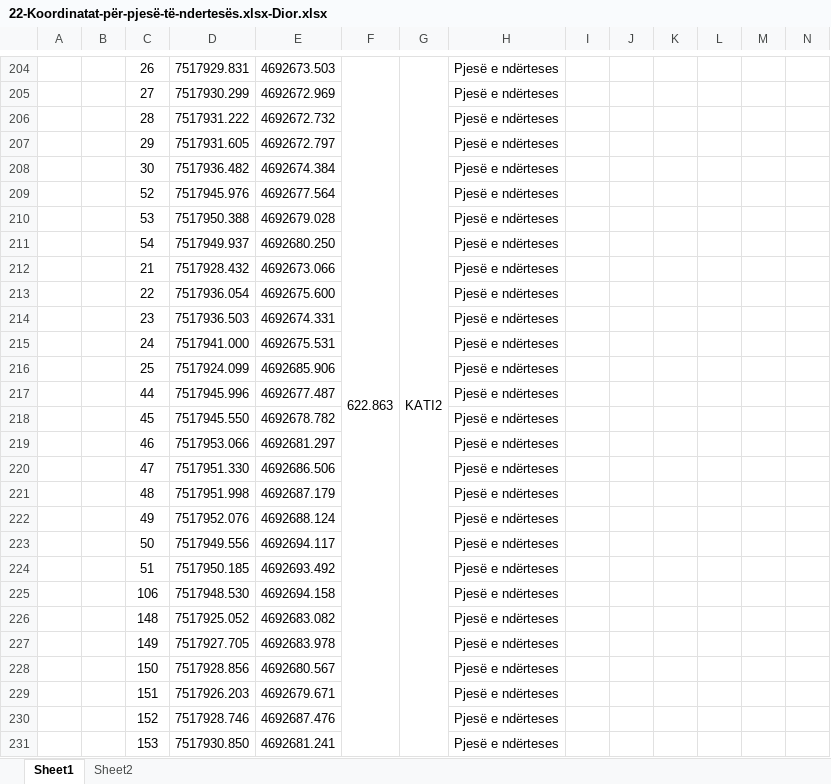
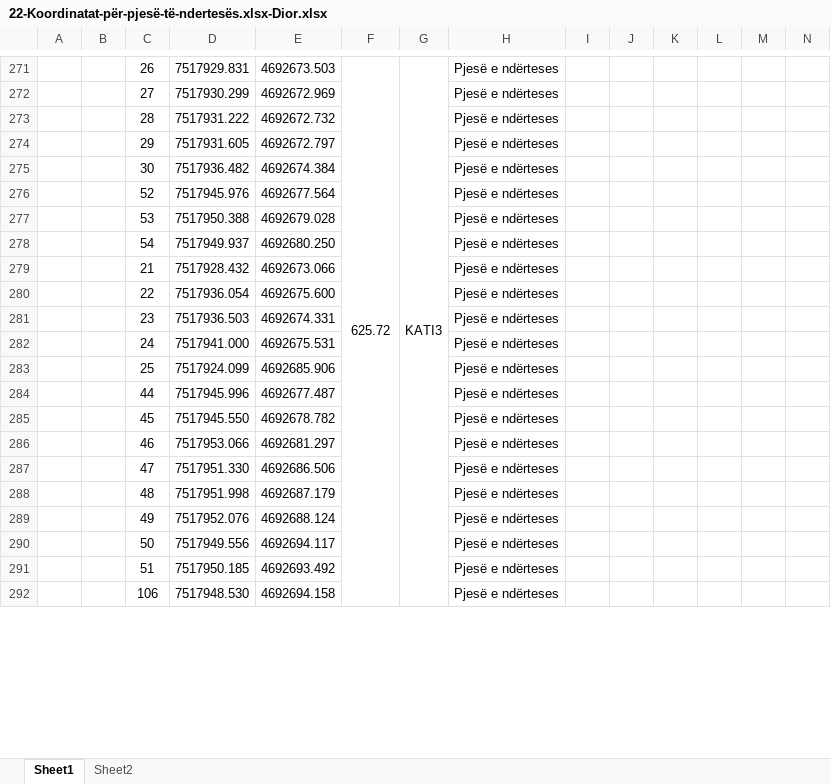
Before and after one commit to geo-coding/Dior-Sojev-, an Excel workbook: 5-Njësite-banesore/regjistri/22-Koordinatat-për-pjesë-të-ndertesës.xlsx-Dior.xlsx, sheet Sheet1, drawn as a sheet; only a part is shown, gaps mark what is left out; values as stored, in another font and other column widths than the file's, no borders; charts and pictures not drawn; removed rows and columns are numbered as before the commit, all else as after; rows hold the shown columns only; the diff covers the shown part only; the diff names each change by its address in the sheet, - before the commit and + after, or states it on an @@ line.

Commit message:
kati 3 njesite done

```diff
--- a/5-Njësite-banesore/regjistri/22-Koordinatat-për-pjesë-të-ndertesës.xlsx-Dior.xlsx (sheet Sheet1)
+++ b/5-Njësite-banesore/regjistri/22-Koordinatat-për-pjesë-të-ndertesës.xlsx-Dior.xlsx (sheet Sheet1)
-F271: 622.863
+F271: 625.72
-F204:F256 merged
+F271:F306 merged
-G271: KATI2
+G271: KATI3
-row 226:  |  | 148 | 7517925.052 | 4692683.082 |  |  | Pjesë e ndërteses
-row 227:  |  | 149 | 7517927.705 | 4692683.978 |  |  | Pjesë e ndërteses
-row 228:  |  | 150 | 7517928.856 | 4692680.567 |  |  | Pjesë e ndërteses
-row 229:  |  | 151 | 7517926.203 | 4692679.671 |  |  | Pjesë e ndërteses
-row 230:  |  | 152 | 7517928.746 | 4692687.476 |  |  | Pjesë e ndërteses
-row 231:  |  | 153 | 7517930.850 | 4692681.241 |  |  | Pjesë e ndërteses
```
Also changed, not shown: 71 added rows, 7 removed rows, 15 moved rows, 3 edited cells and merged cells elsewhere in this sheet, charts or pictures, 3 other files.
